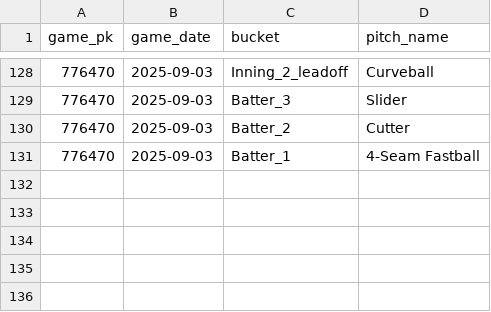
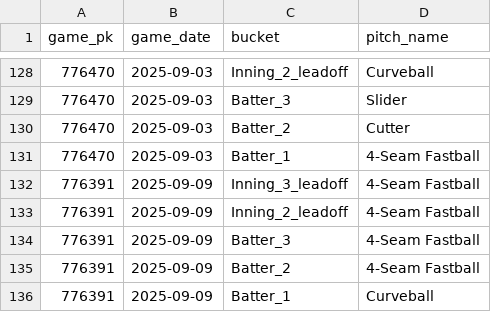
Before and after one commit to kuhny243/pitch-mix-tracker, a CSV file: Matthew_Liberatore_first_pitch.csv, drawn as a sheet; only a part is shown, gaps mark what is left out; the diff names each change by its address in the sheet, - before the commit and + after, or states it on an @@ line.

```diff
--- a/Matthew_Liberatore_first_pitch.csv
+++ b/Matthew_Liberatore_first_pitch.csv
+row 132: 776391 | 2025-09-09 | Inning_3_leadoff | 4-Seam Fastball
+row 133: 776391 | 2025-09-09 | Inning_2_leadoff | 4-Seam Fastball
+row 134: 776391 | 2025-09-09 | Batter_3 | 4-Seam Fastball
+row 135: 776391 | 2025-09-09 | Batter_2 | 4-Seam Fastball
+row 136: 776391 | 2025-09-09 | Batter_1 | Curveball
```
Also changed, not shown: Clarke_Schmidt_first_pitch.csv, Jack_Leiter_first_pitch.csv, 27 other files.
